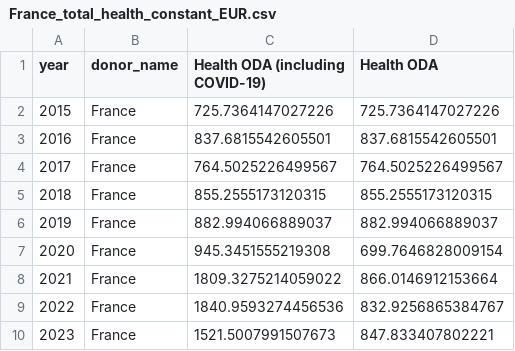
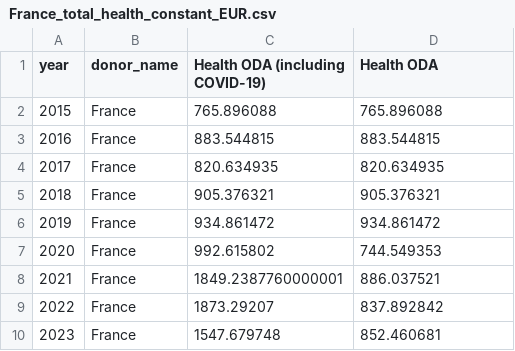
Before and after one commit to ONEcampaign/health_oda, a CSV file: output/France_total_health_constant_EUR.csv, drawn as a sheet.

```diff
--- a/output/France_total_health_constant_EUR.csv
+++ b/output/France_total_health_constant_EUR.csv
@@ -1,10 +1,10 @@
 year,donor_name,Health ODA (including COVID-19),Health ODA
-2015,France,725.7364147027226,725.7364147027226
-2016,France,837.6815542605501,837.6815542605501
-2017,France,764.5025226499567,764.5025226499567
-2018,France,855.2555173120315,855.2555173120315
-2019,France,882.994066889037,882.994066889037
-2020,France,945.3451555219308,699.7646828009154
-2021,France,1809.3275214059022,866.0146912153664
-2022,France,1840.9593274456536,832.9256865384767
-2023,France,1521.5007991507673,847.833407802221
+2015,France,765.896088,765.896088
+2016,France,883.544815,883.544815
+2017,France,820.634935,820.634935
+2018,France,905.376321,905.376321
+2019,France,934.861472,934.861472
+2020,France,992.615802,744.549353
+2021,France,1849.2387760000001,886.037521
+2022,France,1873.29207,837.892842
+2023,France,1547.679748,852.460681
```
Also changed, not shown: output/Italy_total_health_constant_EUR.csv, output/United Kingdom_total_health_constant_GBP.csv, 12 other files.
